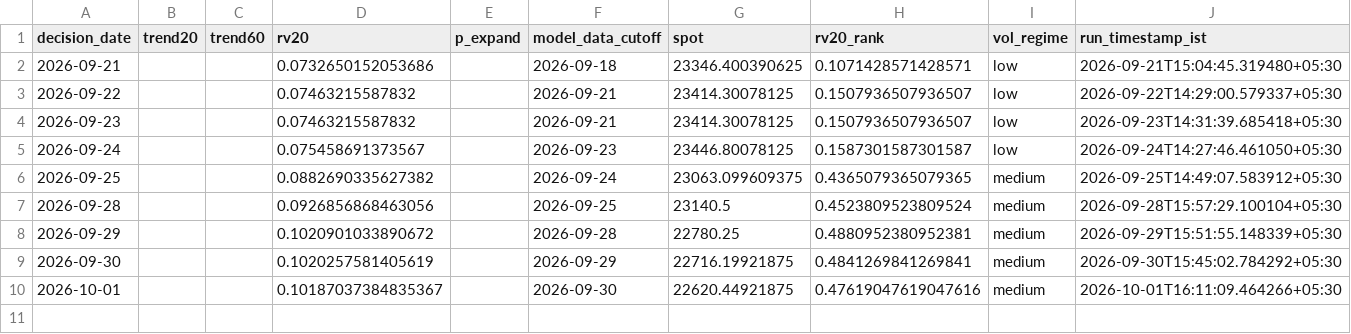
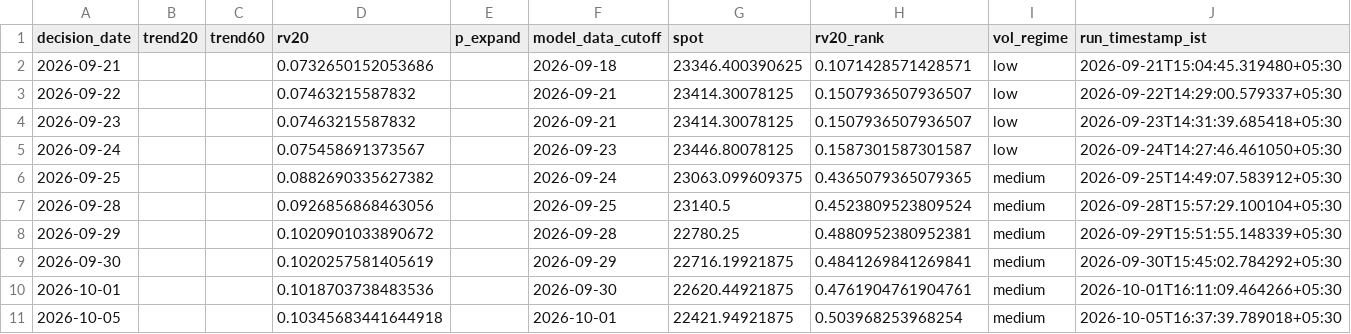
Before and after one commit to vishnuvcr/Nifty, a CSV file: paper_trading/adaptive_feature_history.csv, drawn as a sheet.

```diff
--- a/paper_trading/adaptive_feature_history.csv
+++ b/paper_trading/adaptive_feature_history.csv
@@ -9,2 +9,3 @@ decision_date,trend20,trend60,rv20,p_expand,model_data_cutoff,spot,rv20_rank,vol
 2026-09-30,,,0.1020257581405619,,2026-09-29,22716.19921875,0.4841269841269841,medium,2026-09-30T15:45:02.784292+05:30
-2026-10-01,,,0.10187037384835367,,2026-09-30,22620.44921875,0.47619047619047616,medium,2026-10-01T16:11:09.464266+05:30
+2026-10-01,,,0.1018703738483536,,2026-09-30,22620.44921875,0.4761904761904761,medium,2026-10-01T16:11:09.464266+05:30
+2026-10-05,,,0.10345683441644918,,2026-10-01,22421.94921875,0.503968253968254,medium,2026-10-05T16:37:39.789018+05:30
```
Also changed, not shown: paper_trading/batman_signals.csv, site/batman/data/batman_signals.csv, 4 other files.
